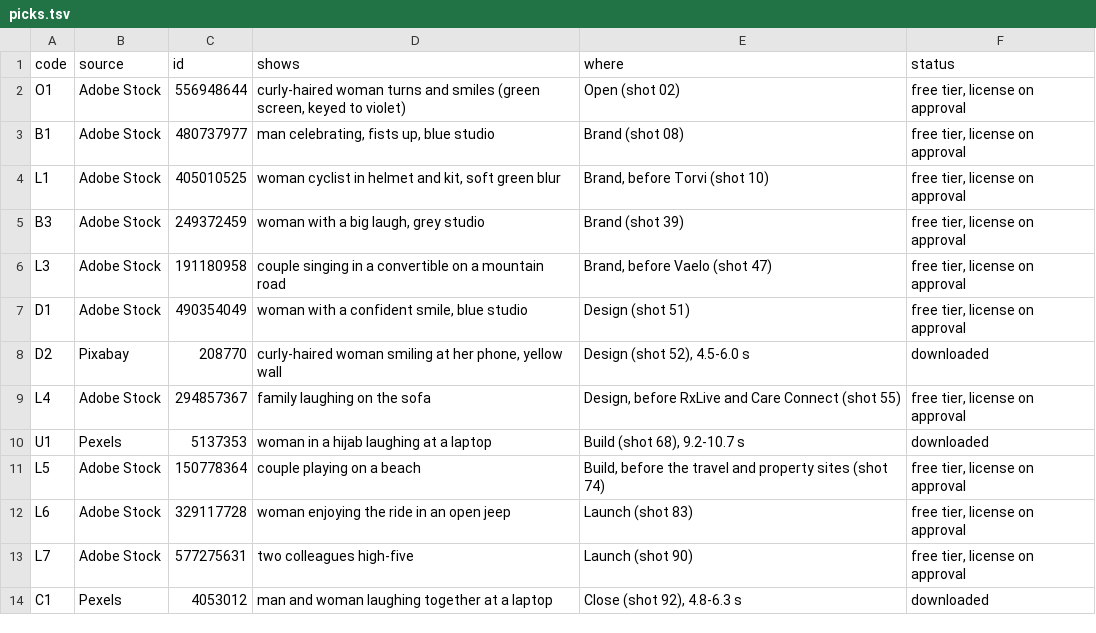
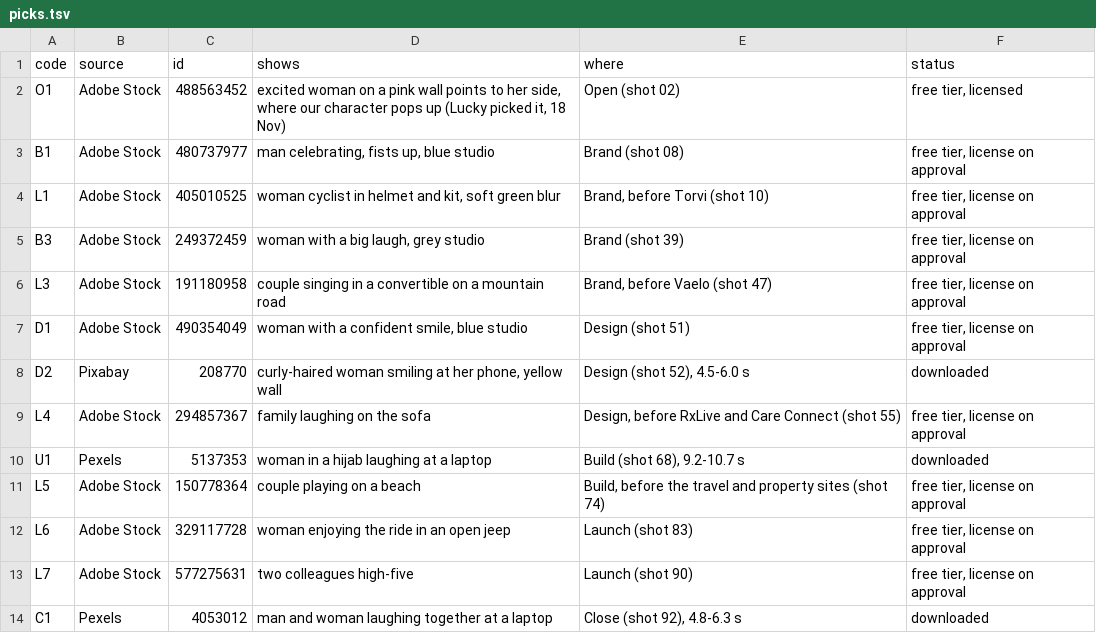
Before and after one commit to luckylaxa/Opsiogen, a TSV file: design/showreel/stock/picks.tsv, drawn as a sheet.

```diff
--- a/design/showreel/stock/picks.tsv
+++ b/design/showreel/stock/picks.tsv
@@ -1,3 +1,3 @@
 code	source	id	shows	where	status
-O1	Adobe Stock	556948644	curly-haired woman turns and smiles (green screen, keyed to violet)	Open (shot 02)	free tier, license on approval
+O1	Adobe Stock	488563452	excited woman on a pink wall points to her side, where our character pops up (Lucky picked it, 18 Nov)	Open (shot 02)	free tier, licensed
 B1	Adobe Stock	480737977	man celebrating, fists up, blue studio	Brand (shot 08)	free tier, license on approval
```
Also changed, not shown: 5 other files.
